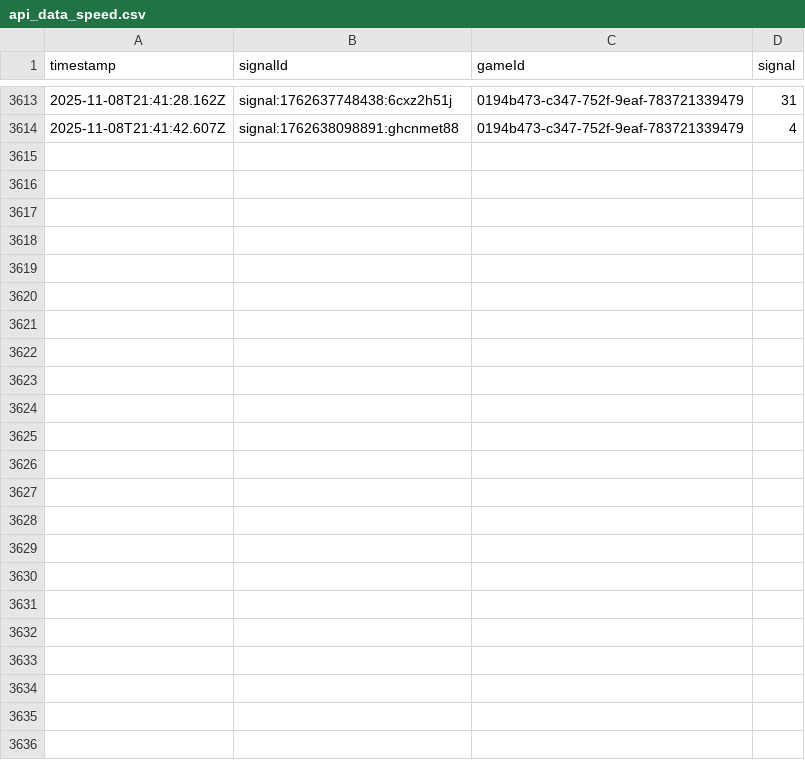
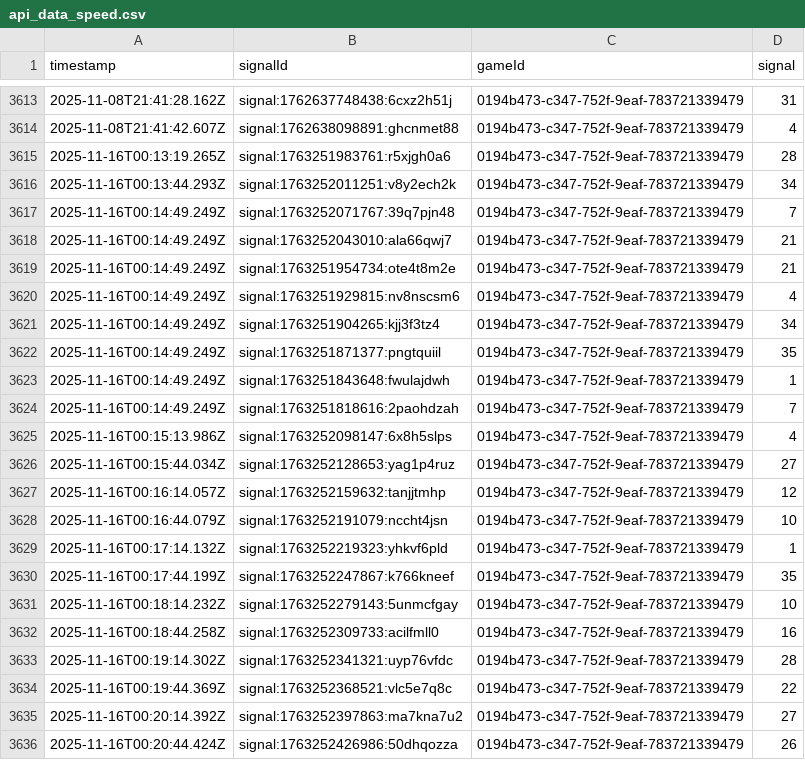
Before and after one commit to programadorFB/roleta3, a CSV file: api_data_speed.csv, drawn as a sheet; only a part is shown, gaps mark what is left out; the diff names each change by its address in the sheet, - before the commit and + after, or states it on an @@ line.

```diff
--- a/api_data_speed.csv
+++ b/api_data_speed.csv
+row 3615: 2025-11-16T00:13:19.265Z | signal:1763251983761:r5xjgh0a6 | 0194b473-c347-752f-9eaf-783721339479 | 28
+row 3616: 2025-11-16T00:13:44.293Z | signal:1763252011251:v8y2ech2k | 0194b473-c347-752f-9eaf-783721339479 | 34
+row 3617: 2025-11-16T00:14:49.249Z | signal:1763252071767:39q7pjn48 | 0194b473-c347-752f-9eaf-783721339479 | 7
+row 3618: 2025-11-16T00:14:49.249Z | signal:1763252043010:ala66qwj7 | 0194b473-c347-752f-9eaf-783721339479 | 21
+row 3619: 2025-11-16T00:14:49.249Z | signal:1763251954734:ote4t8m2e | 0194b473-c347-752f-9eaf-783721339479 | 21
+row 3620: 2025-11-16T00:14:49.249Z | signal:1763251929815:nv8nscsm6 | 0194b473-c347-752f-9eaf-783721339479 | 4
+row 3621: 2025-11-16T00:14:49.249Z | signal:1763251904265:kjj3f3tz4 | 0194b473-c347-752f-9eaf-783721339479 | 34
+row 3622: 2025-11-16T00:14:49.249Z | signal:1763251871377:pngtquiil | 0194b473-c347-752f-9eaf-783721339479 | 35
+row 3623: 2025-11-16T00:14:49.249Z | signal:1763251843648:fwulajdwh | 0194b473-c347-752f-9eaf-783721339479 | 1
+row 3624: 2025-11-16T00:14:49.249Z | signal:1763251818616:2paohdzah | 0194b473-c347-752f-9eaf-783721339479 | 7
+row 3625: 2025-11-16T00:15:13.986Z | signal:1763252098147:6x8h5slps | 0194b473-c347-752f-9eaf-783721339479 | 4
+row 3626: 2025-11-16T00:15:44.034Z | signal:1763252128653:yag1p4ruz | 0194b473-c347-752f-9eaf-783721339479 | 27
+row 3627: 2025-11-16T00:16:14.057Z | signal:1763252159632:tanjjtmhp | 0194b473-c347-752f-9eaf-783721339479 | 12
+row 3628: 2025-11-16T00:16:44.079Z | signal:1763252191079:nccht4jsn | 0194b473-c347-752f-9eaf-783721339479 | 10
+row 3629: 2025-11-16T00:17:14.132Z | signal:1763252219323:yhkvf6pld | 0194b473-c347-752f-9eaf-783721339479 | 1
+row 3630: 2025-11-16T00:17:44.199Z | signal:1763252247867:k766kneef | 0194b473-c347-752f-9eaf-783721339479 | 35
+row 3631: 2025-11-16T00:18:14.232Z | signal:1763252279143:5unmcfgay | 0194b473-c347-752f-9eaf-783721339479 | 10
+row 3632: 2025-11-16T00:18:44.258Z | signal:1763252309733:acilfmll0 | 0194b473-c347-752f-9eaf-783721339479 | 16
+row 3633: 2025-11-16T00:19:14.302Z | signal:1763252341321:uyp76vfdc | 0194b473-c347-752f-9eaf-783721339479 | 28
+row 3634: 2025-11-16T00:19:44.369Z | signal:1763252368521:vlc5e7q8c | 0194b473-c347-752f-9eaf-783721339479 | 22
+row 3635: 2025-11-16T00:20:14.392Z | signal:1763252397863:ma7kna7u2 | 0194b473-c347-752f-9eaf-783721339479 | 27
+row 3636: 2025-11-16T00:20:44.424Z | signal:1763252426986:50dhqozza | 0194b473-c347-752f-9eaf-783721339479 | 26
```
Also changed, not shown: api_data_brasileira.csv, api_data_immersive.csv, 10 other files.
